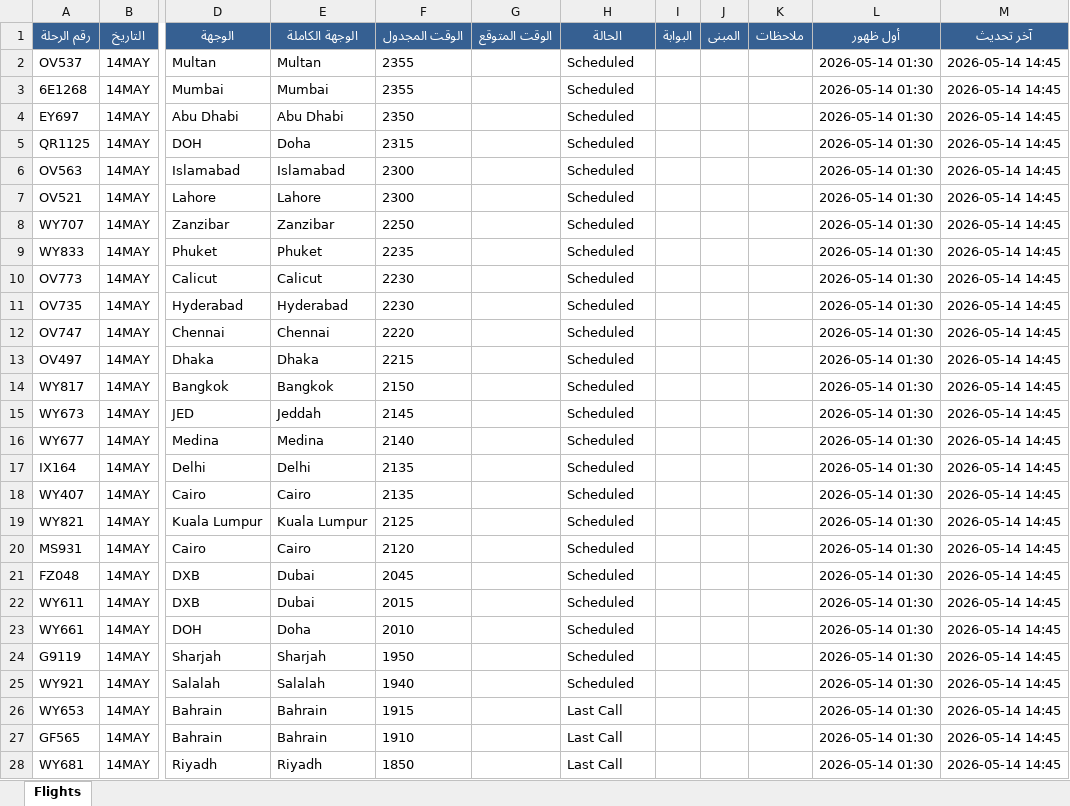
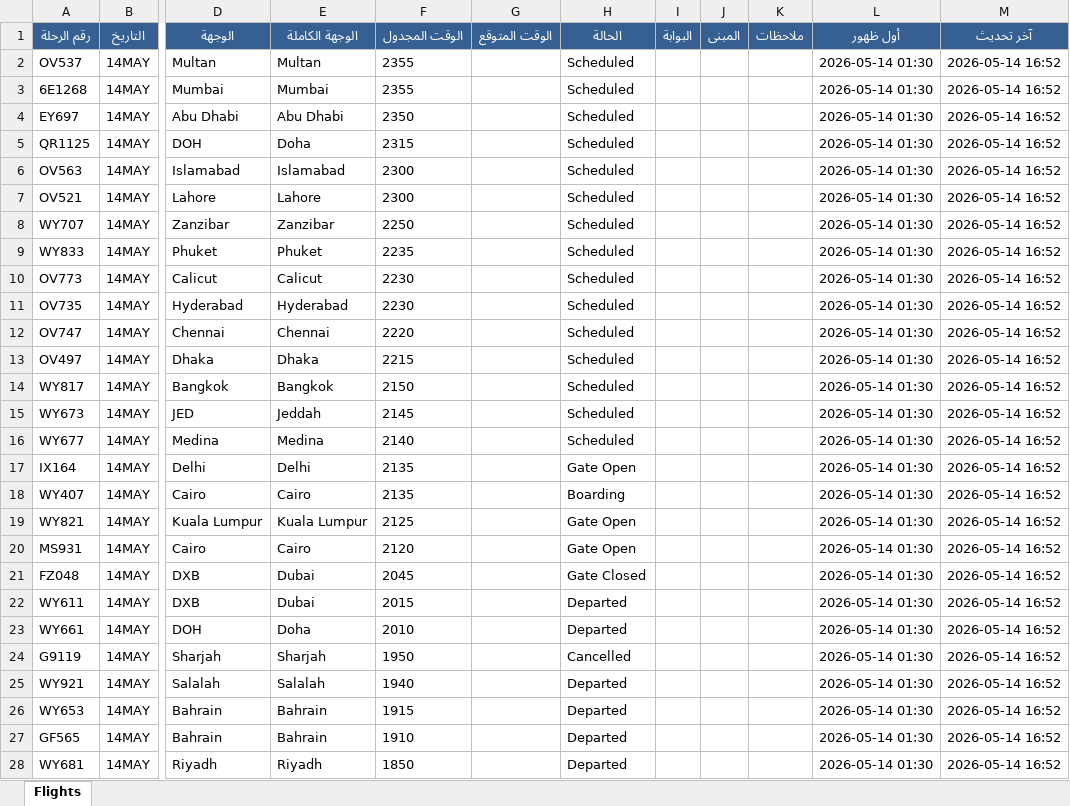
Before and after one commit to khalidsaif912/live-flights, an Excel workbook: flight_data/archive_flights.xlsx, sheet Flights, drawn as a sheet; only a part is shown, gaps mark what is left out; values as stored, in another font and other column widths than the file's, no borders; the diff covers the shown part only; the diff names each change by its address in the sheet, - before the commit and + after, or states it on an @@ line.

```diff
--- a/flight_data/archive_flights.xlsx (sheet Flights)
+++ b/flight_data/archive_flights.xlsx (sheet Flights)
-M2:M28 (آخر تحديث): 2026-05-14 14:45
+M2:M28 (آخر تحديث): 2026-05-14 16:52
-H17 (الحالة): Scheduled
+H17 (الحالة): Gate Open
-H18 (الحالة): Scheduled
+H18 (الحالة): Boarding
-H19:H20 (الحالة): Scheduled
+H19:H20 (الحالة): Gate Open
-H21 (الحالة): Scheduled
+H21 (الحالة): Gate Closed
-H22:H23 (الحالة): Scheduled
+H22:H23 (الحالة): Departed
-H24 (الحالة): Scheduled
+H24 (الحالة): Cancelled
-H25 (الحالة): Scheduled
+H25 (الحالة): Departed
-H26:H28 (الحالة): Last Call
+H26:H28 (الحالة): Departed
```
Also changed, not shown: 78 edited cells elsewhere in this sheet, flight_data/live_flights.xlsx, 3 other files.
